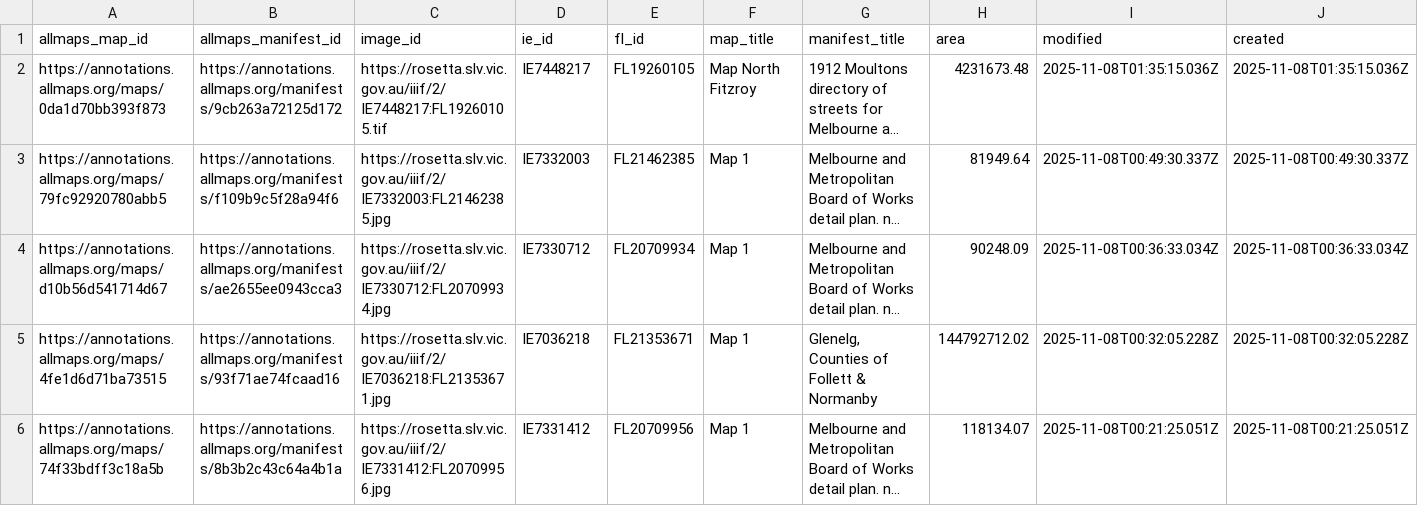
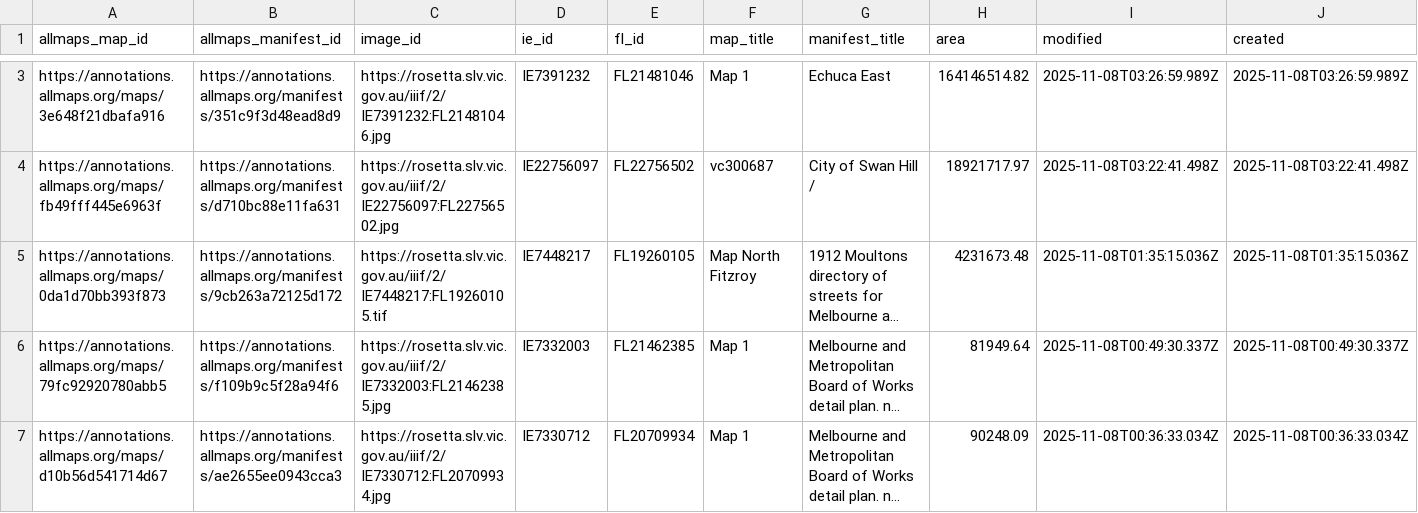
Before and after one commit to wragge/slv-allmaps, a CSV file: georeferenced_maps.csv, drawn as a sheet; only a part is shown, gaps mark what is left out; the shorter side is filled out with more unchanged rows; long unchanged cells end in …; rows hold the shown columns only; the diff covers the shown part only; the diff names each change by its address in the sheet, - before the commit and + after, or states it on an @@ line.

```diff
--- a/georeferenced_maps.csv
+++ b/georeferenced_maps.csv
+row 3: https://annotations.allmaps.org/maps/3e648f21dbafa916 | https://annotations.allmaps.org/manifests/351c9f3d48ead8d9 | https://rosetta.slv.vic.gov.au/iiif/2/IE7391232:FL21481046.jpg | IE7391232 | FL21481046 | Map 1 | Echuca East | 164146514.82 | 2025-11-08T03:26:59.989Z | 2025-11-08T03:26:59.989Z
+row 4: https://annotations.allmaps.org/maps/fb49fff445e6963f | https://annotations.allmaps.org/manifests/d710bc88e11fa631 | https://rosetta.slv.vic.gov.au/iiif/2/IE22756097:FL22756502.jpg | IE22756097 | FL22756502 | vc300687 | City of Swan Hill / | 18921717.97 | 2025-11-08T03:22:41.498Z | 2025-11-08T03:22:41.498Z
```
Also changed, not shown: 1 added row and 1 moved row elsewhere in this file, georeferenced_maps_datasette.csv, 8 other files.
